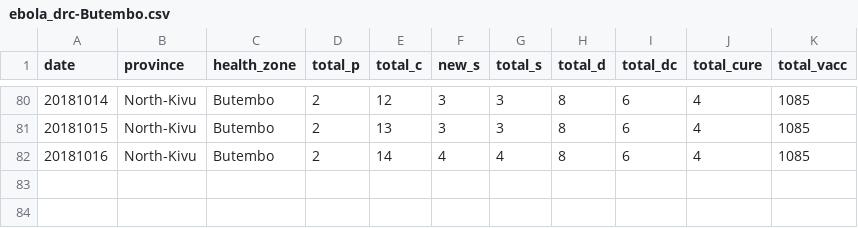
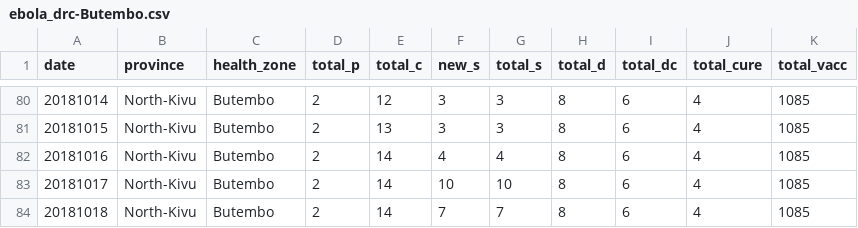
Before and after one commit to sophiemeakin/ebola_drc, a CSV file: data/health_zone/ebola_drc-Butembo.csv, drawn as a sheet; only a part is shown, gaps mark what is left out; the diff names each change by its address in the sheet, - before the commit and + after, or states it on an @@ line.

```diff
--- a/data/health_zone/ebola_drc-Butembo.csv
+++ b/data/health_zone/ebola_drc-Butembo.csv
+row 83: 20181017 | North-Kivu | Butembo | 2 | 14 | 10 | 10 | 8 | 6 | 4 | 1085
+row 84: 20181018 | North-Kivu | Butembo | 2 | 14 | 7 | 7 | 8 | 6 | 4 | 1085
```
Also changed, not shown: data/health_zone/ebola_drc-Beni.csv, data/health_zone/ebola_drc-Kalunguta.csv, 14 other files.
